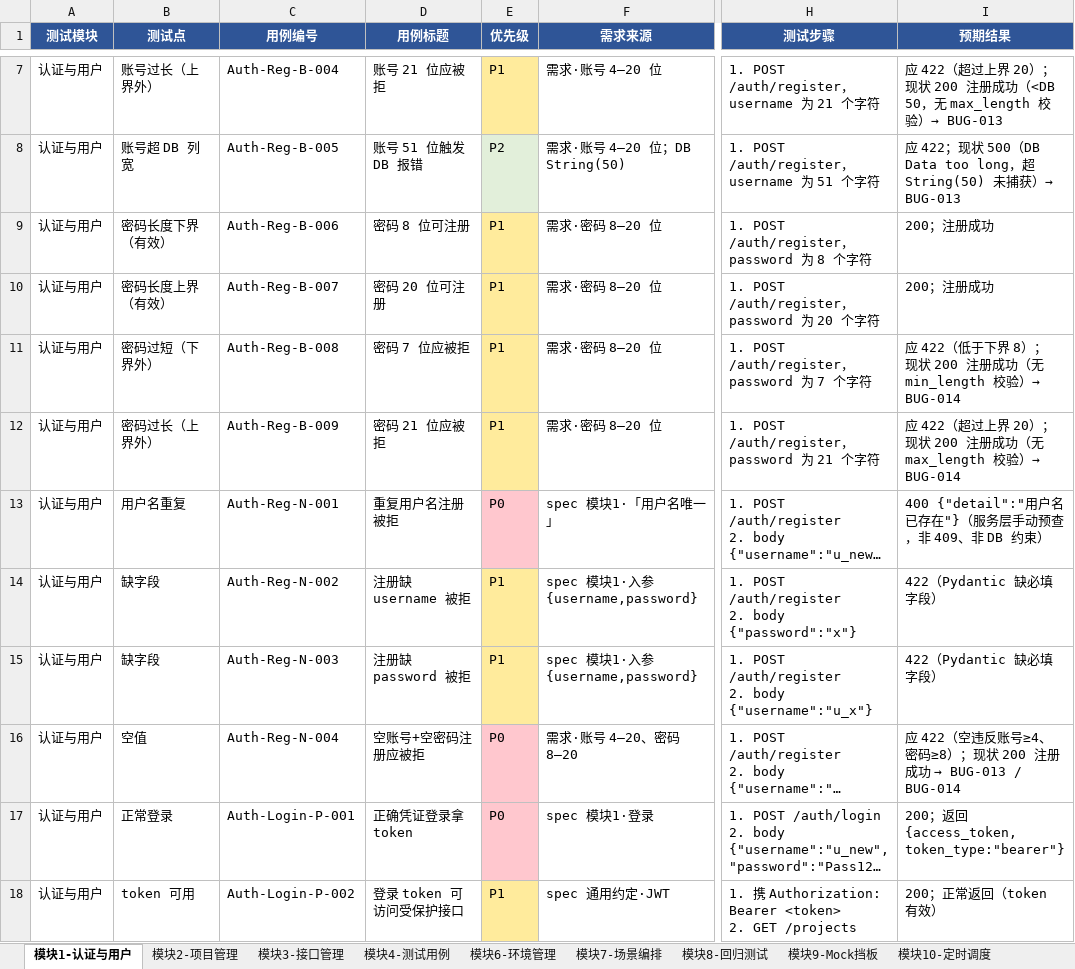
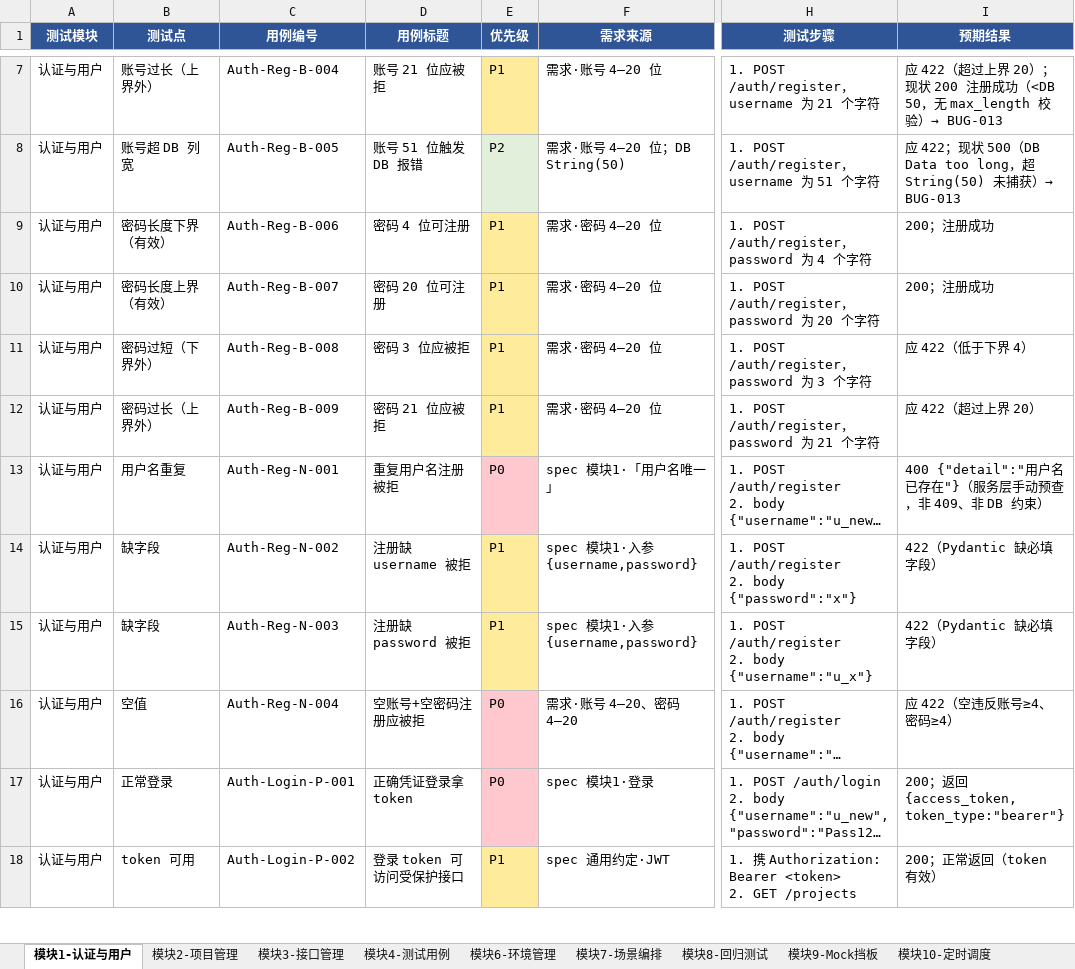
Before and after one commit to zixuan-come/WhaleTestPro, an Excel workbook: docs/testcases_api.xlsx, sheet 模块1-认证与用户, drawn as a sheet; only a part is shown, gaps mark what is left out; long unchanged cells end in …; values as stored, in another font and other column widths than the file's, no borders; the diff names each change by its address in the sheet, - before the commit and + after, or states it on an @@ line.

```diff
--- a/docs/testcases_api.xlsx (sheet 模块1-认证与用户)
+++ b/docs/testcases_api.xlsx (sheet 模块1-认证与用户)
-D9 (用例标题): 密码 8 位可注册
+D9 (用例标题): 密码 4 位可注册
-F9:F12 (需求来源): 需求·密码 8–20 位
+F9:F12 (需求来源): 需求·密码 4–20 位
-H9 (测试步骤): 1. POST /auth/register，password 为 8 个字符
+H9 (测试步骤): 1. POST /auth/register，password 为 4 个字符
-D11 (用例标题): 密码 7 位应被拒
+D11 (用例标题): 密码 3 位应被拒
-H11 (测试步骤): 1. POST /auth/register，password 为 7 个字符
+H11 (测试步骤): 1. POST /auth/register，password 为 3 个字符
-I11 (预期结果): 应 422（低于下界 8）；现状 200 注册成功（无 min_length 校验）→ BUG-014
+I11 (预期结果): 应 422（低于下界 4）
-I12 (预期结果): 应 422（超过上界 20）；现状 200 注册成功（无 max_length 校验）→ BUG-014
+I12 (预期结果): 应 422（超过上界 20）
-F16 (需求来源): 需求·账号 4–20、密码 8–20
+F16 (需求来源): 需求·账号 4–20、密码 4–20
@@ I16 (预期结果): 应 422（空违反账号≥4、密码≥8）；现状 200 注册成功 → BUG-013 / BUG-014 → 应 422（空违反账号≥4、密码≥4） @@
```
Also changed, not shown: docs/testcases_func.xlsx, 5 other files.
